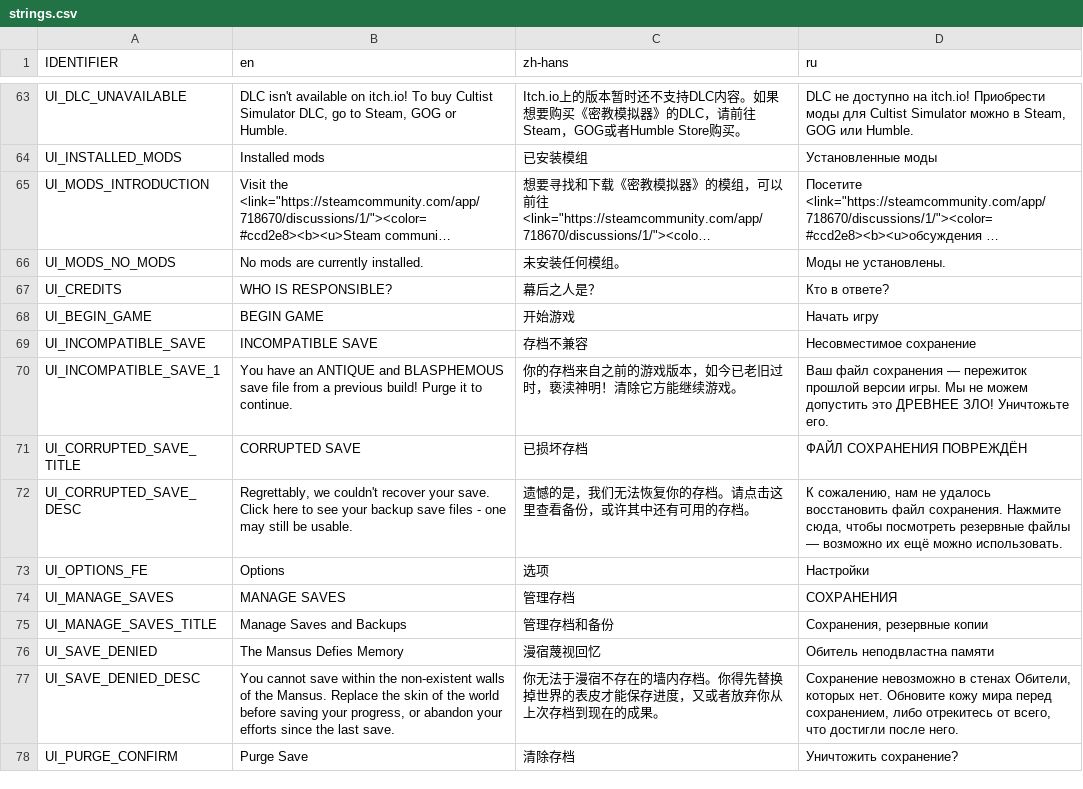
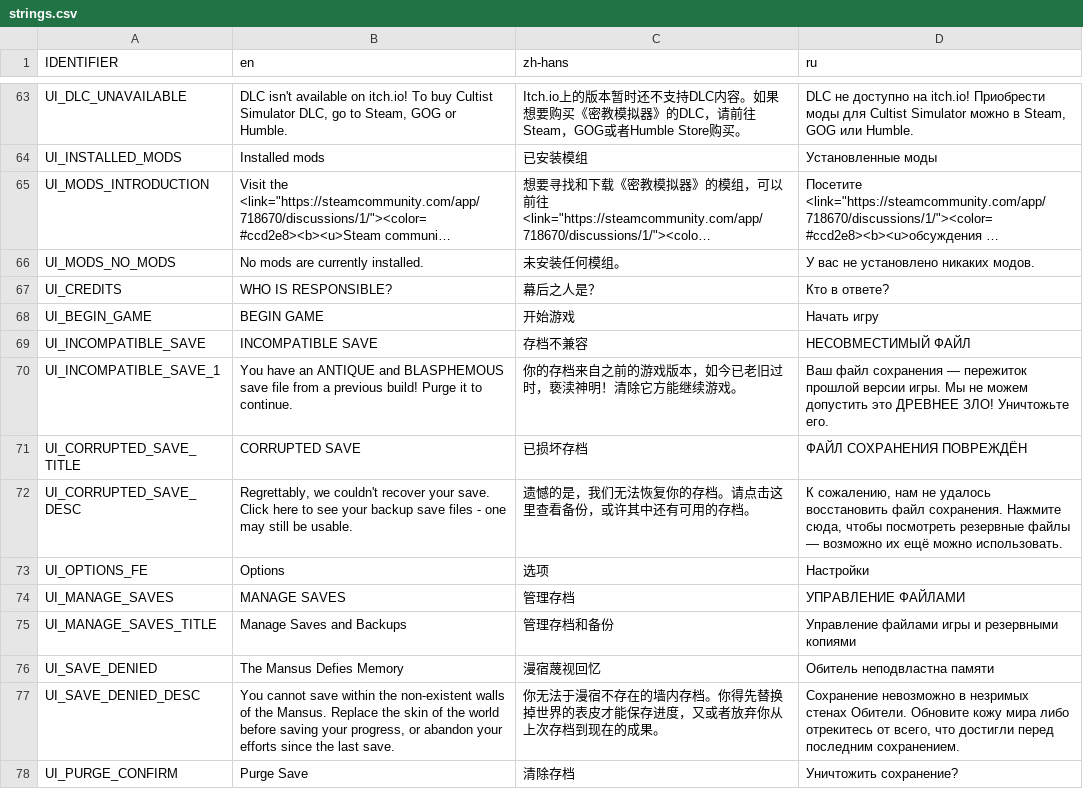
Before and after one commit to weatherfactory/cultistsimulator-visible, a CSV file: Assets/StreamingAssets/content/strings.csv, drawn as a sheet; only a part is shown, gaps mark what is left out; long unchanged cells end in …; the diff covers the shown part only; the diff names each change by its address in the sheet, - before the commit and + after, or states it on an @@ line.

Commit message:
Update Russian UI localisation

```diff
--- a/Assets/StreamingAssets/content/strings.csv
+++ b/Assets/StreamingAssets/content/strings.csv
-D66 (ru): Моды не установлены.
+D66 (ru): У вас не установлено никаких модов.
-D69 (ru): Несовместимое сохранение
+D69 (ru): НЕСОВМЕСТИМЫЙ ФАЙЛ
-D74 (ru): СОХРАНЕНИЯ
+D74 (ru): УПРАВЛЕНИЕ ФАЙЛАМИ
-D75 (ru): Сохранения, резервные копии
+D75 (ru): Управление файлами игры и резервными копиями
-D77 (ru): …невозможно в стенах Обители, которых нет. Обновите кожу мира перед сохранением, либо отрекитесь от всего, что достигли после него.
+D77 (ru): …невозможно в незримых стенах Обители. Обновите кожу мира либо отрекитесь от всего, что достигли перед последним сохранением.
```
Also changed, not shown: 32 edited cells elsewhere in this file.
